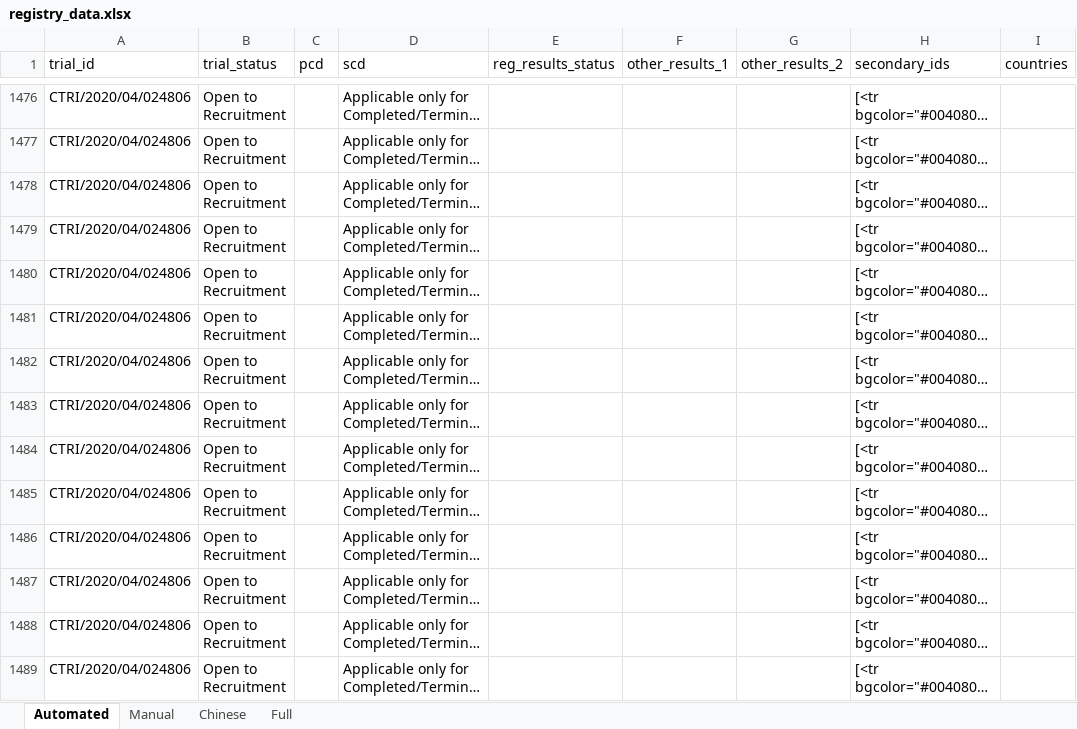
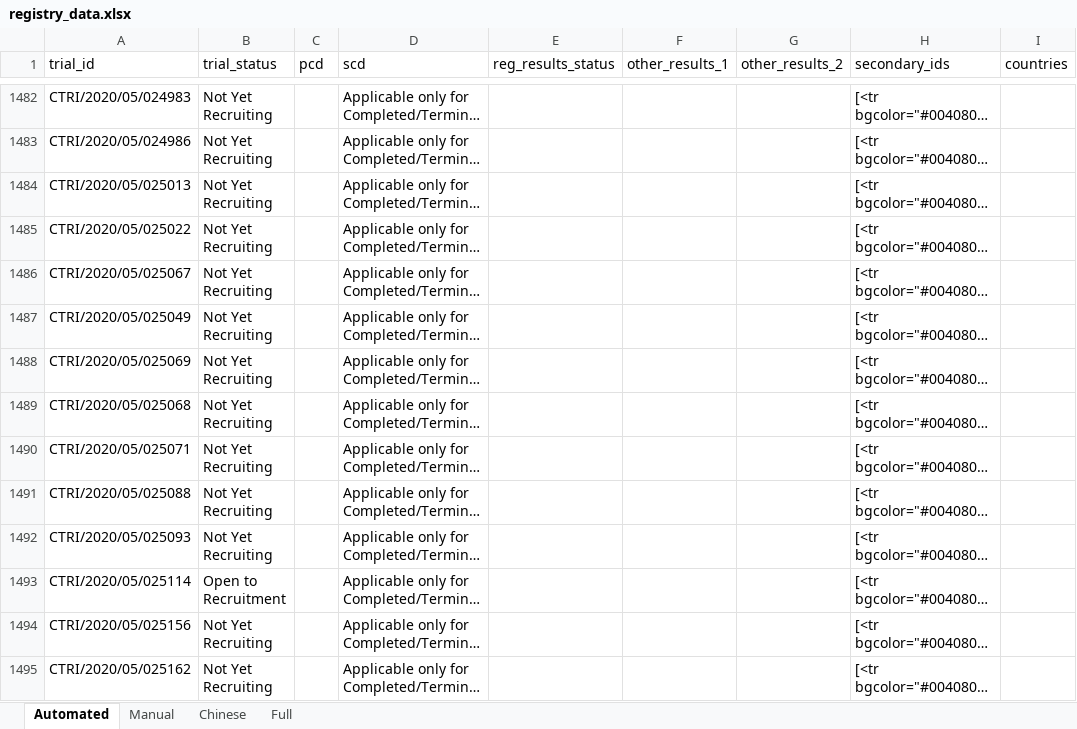
Before and after one commit to ebmdatalab/covid19_results_reporting, an Excel workbook: data/registry_data/registry_data.xlsx, sheet Automated, drawn as a sheet; only a part is shown, gaps mark what is left out; long unchanged cells end in …; values as stored, in another font and other column widths than the file's, no borders; addresses are those after the commit; the diff covers the shown part only; the diff names each change by its address in the sheet, - before the commit and + after, or states it on an @@ line.

Commit message:
Bug fixing
There was a big with duplicates in the final dataset and an issue with CTRI trials not appearing correctly in the scraped data that has now all been fixed and manually checked/confirmed.

```diff
--- a/data/registry_data/registry_data.xlsx (sheet Automated)
+++ b/data/registry_data/registry_data.xlsx (sheet Automated)
-A1482 (trial_id): CTRI/2020/04/024806
+A1482 (trial_id): CTRI/2020/05/024983
-B1482:B1492 (trial_status): Open to Recruitment
+B1482:B1492 (trial_status): Not Yet Recruiting
-A1483 (trial_id): CTRI/2020/04/024806
+A1483 (trial_id): CTRI/2020/05/024986
-A1484 (trial_id): CTRI/2020/04/024806
+A1484 (trial_id): CTRI/2020/05/025013
-A1485 (trial_id): CTRI/2020/04/024806
+A1485 (trial_id): CTRI/2020/05/025022
-A1486 (trial_id): CTRI/2020/04/024806
+A1486 (trial_id): CTRI/2020/05/025067
-A1487 (trial_id): CTRI/2020/04/024806
+A1487 (trial_id): CTRI/2020/05/025049
-A1488 (trial_id): CTRI/2020/04/024806
+A1488 (trial_id): CTRI/2020/05/025069
-A1489 (trial_id): CTRI/2020/04/024806
+A1489 (trial_id): CTRI/2020/05/025068
-A1490 (trial_id): CTRI/2020/04/024806
+A1490 (trial_id): CTRI/2020/05/025071
-A1491 (trial_id): CTRI/2020/04/024806
+A1491 (trial_id): CTRI/2020/05/025088
-A1492 (trial_id): CTRI/2020/04/024806
+A1492 (trial_id): CTRI/2020/05/025093
-A1493 (trial_id): CTRI/2020/04/024806
+A1493 (trial_id): CTRI/2020/05/025114
-A1494 (trial_id): CTRI/2020/04/024806
+A1494 (trial_id): CTRI/2020/05/025156
-B1494:B1495 (trial_status): Open to Recruitment
+B1494:B1495 (trial_status): Not Yet Recruiting
-A1495 (trial_id): CTRI/2020/04/024806
+A1495 (trial_id): CTRI/2020/05/025162
```
Also changed, not shown: 8 added rows, 10 removed rows and 39 edited cells elsewhere in this sheet, sheet Full, data/manual_data_for_covid_project.xlsx, 11 other files.
